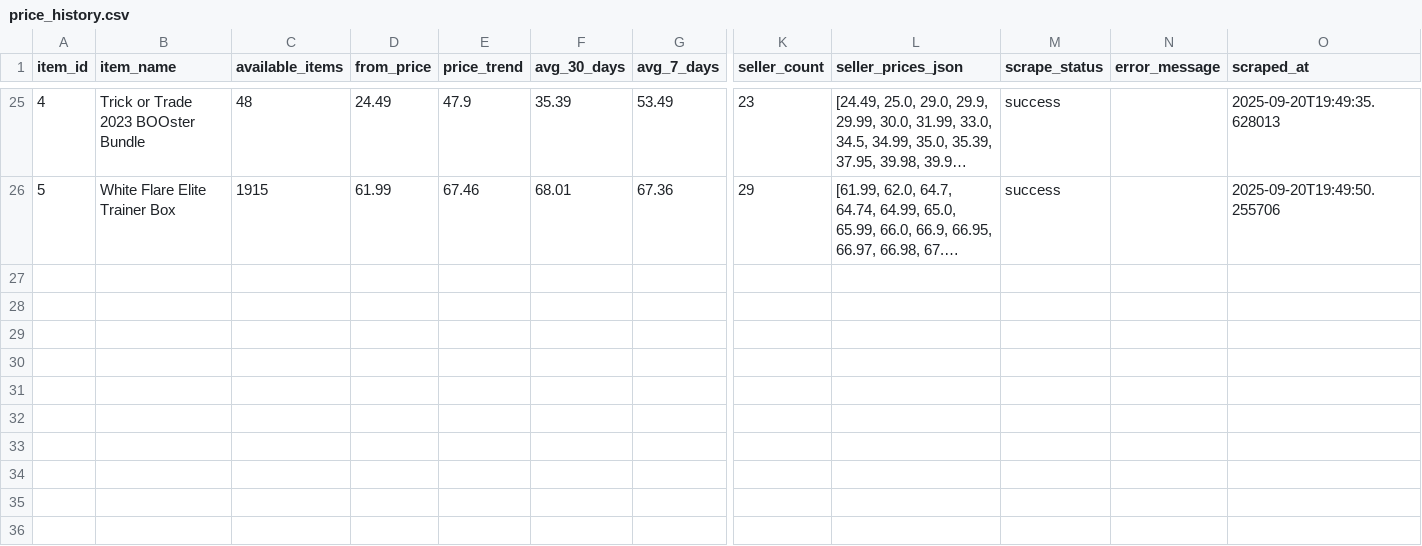
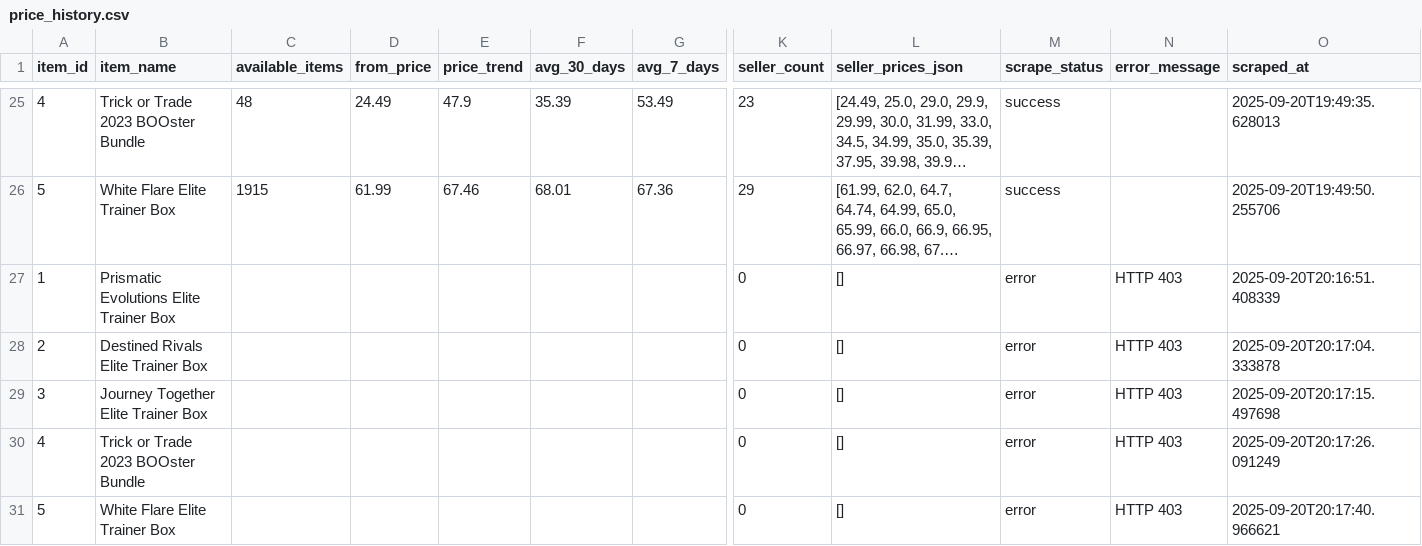
Before and after one commit to MyAscii/portfolio-tracker, a CSV file: data/price_history.csv, drawn as a sheet; only a part is shown, gaps mark what is left out; long unchanged cells end in …; rows hold the shown columns only; the diff names each change by its address in the sheet, - before the commit and + after, or states it on an @@ line.

```diff
--- a/data/price_history.csv
+++ b/data/price_history.csv
+row 27: 1 | Prismatic Evolutions Elite Trainer Box |  |  |  |  |  | 0 | [] | error | HTTP 403 | 2025-09-20T20:16:51.408339
+row 28: 2 | Destined Rivals Elite Trainer Box |  |  |  |  |  | 0 | [] | error | HTTP 403 | 2025-09-20T20:17:04.333878
+row 29: 3 | Journey Together Elite Trainer Box |  |  |  |  |  | 0 | [] | error | HTTP 403 | 2025-09-20T20:17:15.497698
+row 30: 4 | Trick or Trade 2023 BOOster Bundle |  |  |  |  |  | 0 | [] | error | HTTP 403 | 2025-09-20T20:17:26.091249
+row 31: 5 | White Flare Elite Trainer Box |  |  |  |  |  | 0 | [] | error | HTTP 403 | 2025-09-20T20:17:40.966621
```
Also changed, not shown: data/portfolio_items.csv.
